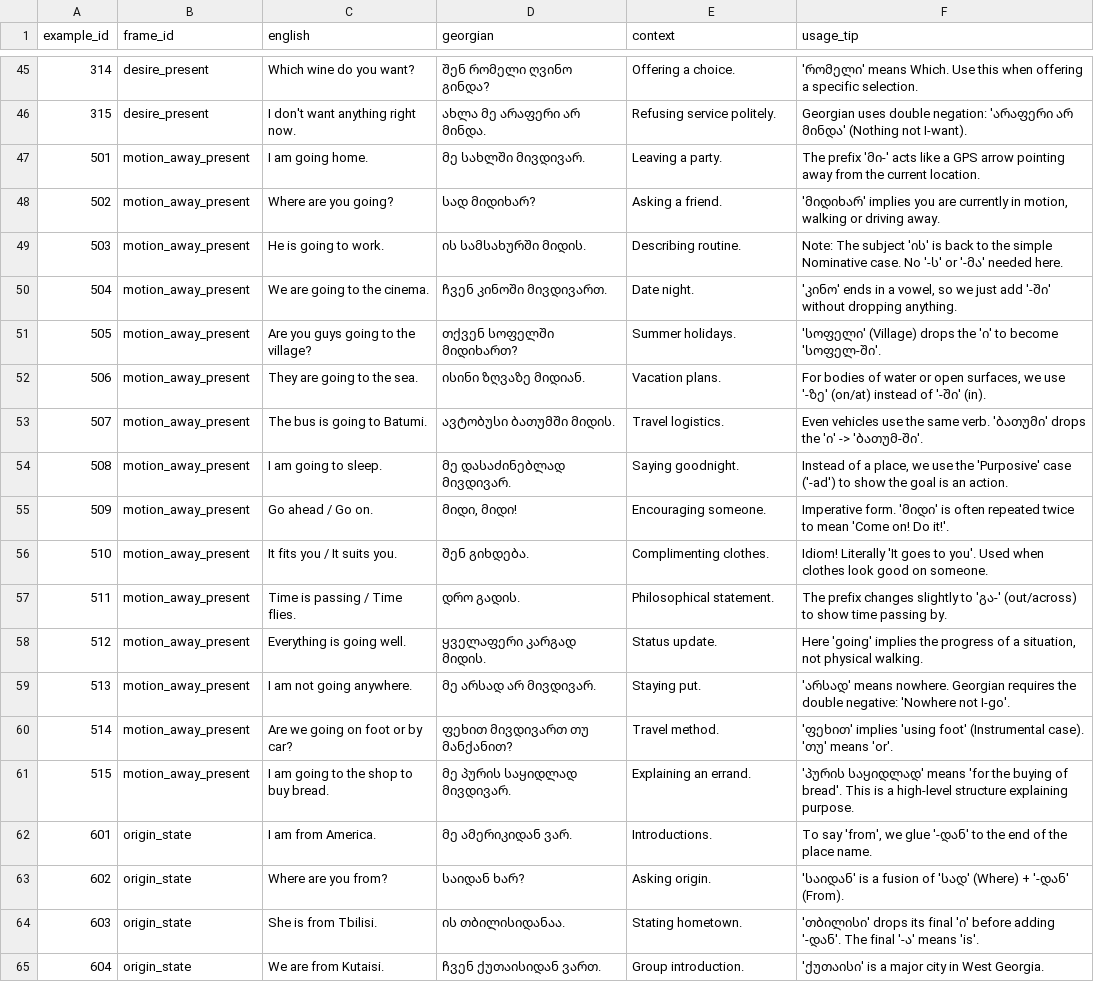
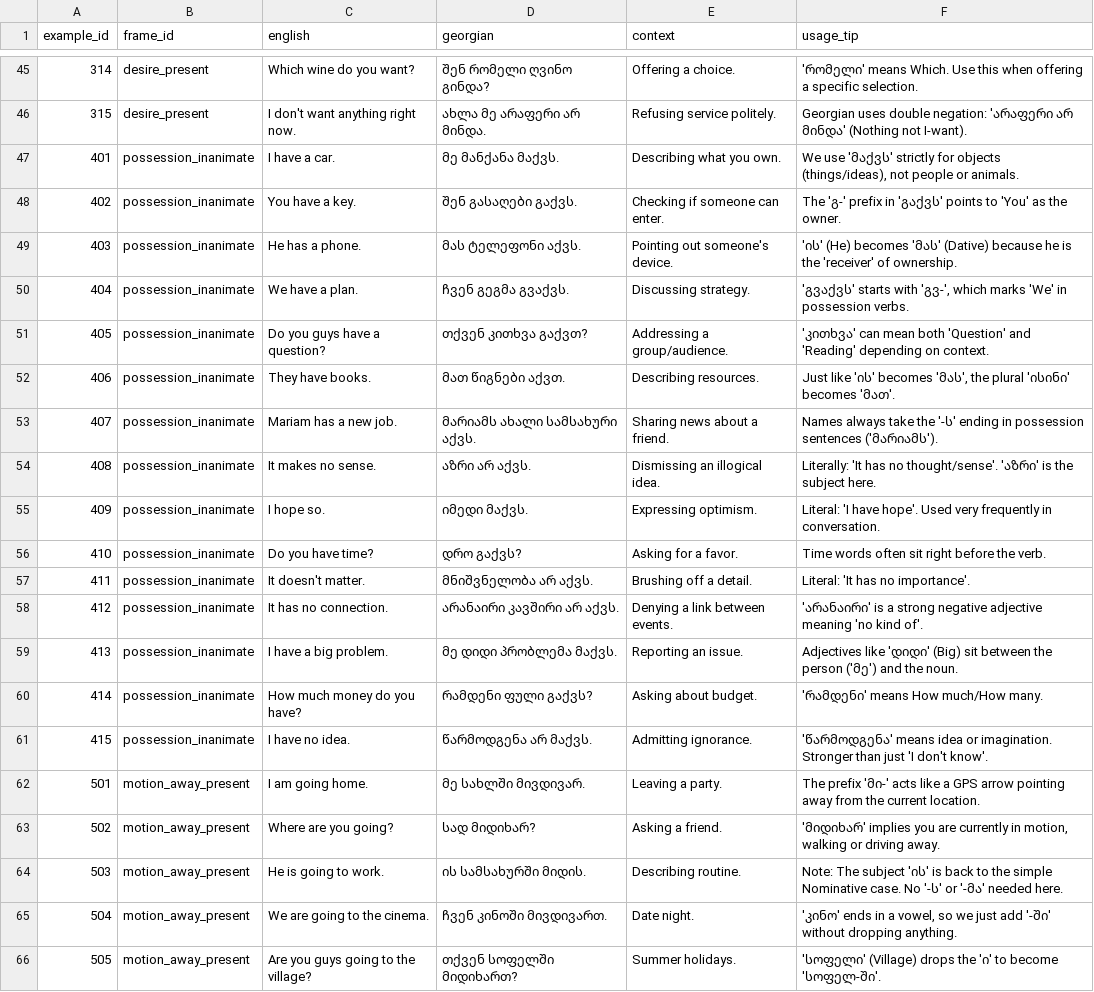
Before and after one commit to MarkMote/learn-georgian, a CSV file: public/frame_examples.csv, drawn as a sheet; only a part is shown, gaps mark what is left out; the shorter side is filled out with more unchanged rows.

Commit message:
frame polish and updates

```diff
--- a/public/frame_examples.csv
+++ b/public/frame_examples.csv
@@ -46,2 +46,17 @@
 "315","desire_present","I don't want anything right now.","ახლა მე არაფერი არ მინდა.","Refusing service politely.","Georgian uses double negation: 'არაფერი არ მინდა' (Nothing not I-want)."
+"401","possession_inanimate","I have a car.","მე მანქანა მაქვს.","Describing what you own.","We use 'მაქვს' strictly for objects (things/ideas), not people or animals."
+"402","possession_inanimate","You have a key.","შენ გასაღები გაქვს.","Checking if someone can enter.","The 'გ-' prefix in 'გაქვს' points to 'You' as the owner."
+"403","possession_inanimate","He has a phone.","მას ტელეფონი აქვს.","Pointing out someone's device.","'ის' (He) becomes 'მას' (Dative) because he is the 'receiver' of ownership."
+"404","possession_inanimate","We have a plan.","ჩვენ გეგმა გვაქვს.","Discussing strategy.","'გვაქვს' starts with 'გვ-', which marks 'We' in possession verbs."
+"405","possession_inanimate","Do you guys have a question?","თქვენ კითხვა გაქვთ?","Addressing a group/audience.","'კითხვა' can mean both 'Question' and 'Reading' depending on context."
+"406","possession_inanimate","They have books.","მათ წიგნები აქვთ.","Describing resources.","Just like 'ის' becomes 'მას', the plural 'ისინი' becomes 'მათ'."
+"407","possession_inanimate","Mariam has a new job.","მარიამს ახალი სამსახური აქვს.","Sharing news about a friend.","Names always take the '-ს' ending in possession sentences ('მარიამს')."
+"408","possession_inanimate","It makes no sense.","აზრი არ აქვს.","Dismissing an illogical idea.","Literally: 'It has no thought/sense'. 'აზრი' is the subject here."
+"409","possession_inanimate","I hope so.","იმედი მაქვს.","Expressing optimism.","Literal: 'I have hope'. Used very frequently in conversation."
+"410","possession_inanimate","Do you have time?","დრო გაქვს?","Asking for a favor.","Time words often sit right before the verb."
+"411","possession_inanimate","It doesn't matter.","მნიშვნელობა არ აქვს.","Brushing off a detail.","Literal: 'It has no importance'."
+"412","possession_inanimate","It has no connection.","არანაირი კავშირი არ აქვს.","Denying a link between events.","'არანაირი' is a strong negative adjective meaning 'no kind of'."
+"413","possession_inanimate","I have a big problem.","მე დიდი პრობლემა მაქვს.","Reporting an issue.","Adjectives like 'დიდი' (Big) sit between the person ('მე') and the noun."
+"414","possession_inanimate","How much money do you have?","რამდენი ფული გაქვს?","Asking about budget.","'რამდენი' means How much/How many."
+"415","possession_inanimate","I have no idea.","წარმოდგენა არ მაქვს.","Admitting ignorance.","'წარმოდგენა' means idea or imagination. Stronger than just 'I don't know'."
 "501","motion_away_present","I am going home.","მე სახლში მივდივარ.","Leaving a party.","The prefix 'მი-' acts like a GPS arrow pointing away from the current location."
```
